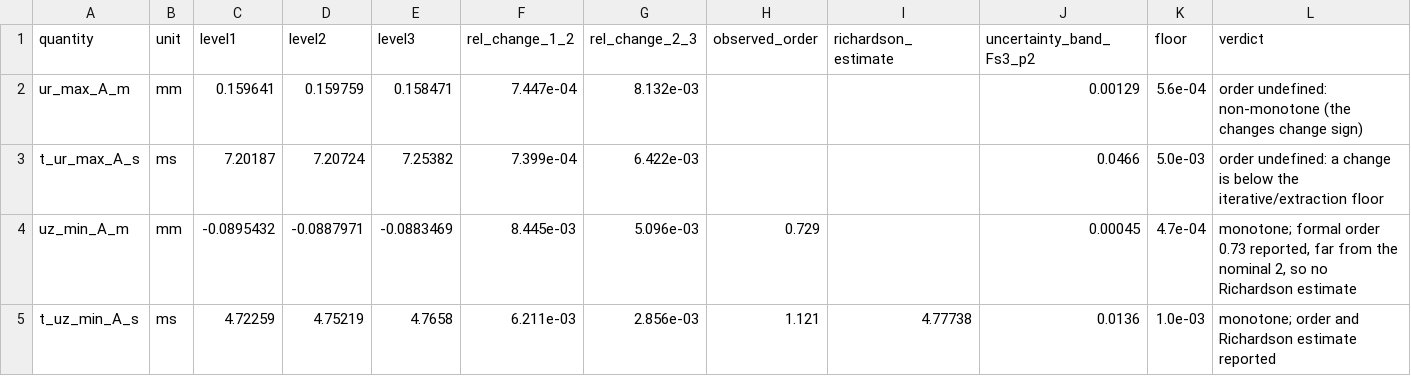
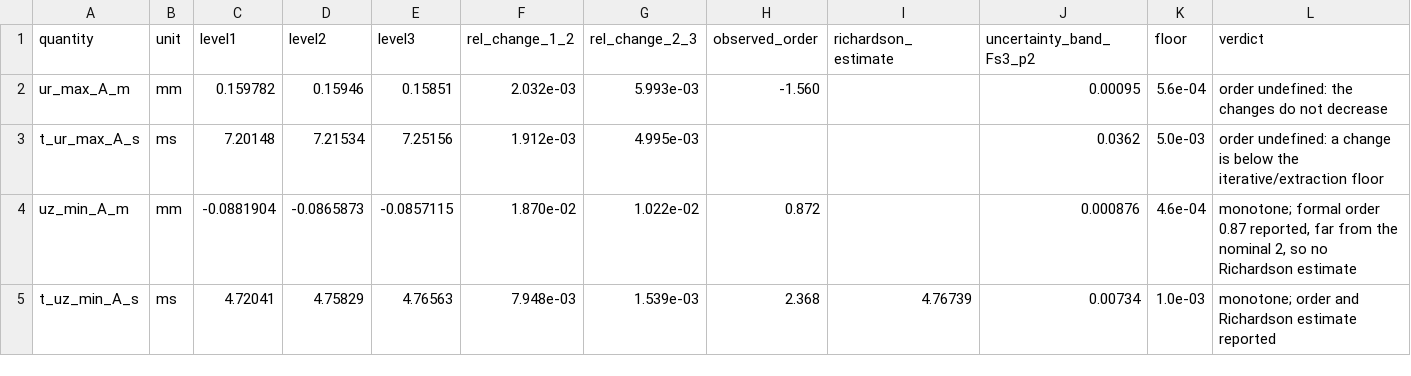
Before and after one commit to philipcardiff/paper-fsi-verification, a CSV file: paper-data/3dtube_level3_mesh_study.csv, drawn as a sheet; only a part is shown; the diff covers the shown part only.

```diff
--- a/paper-data/3dtube_level3_mesh_study.csv
+++ b/paper-data/3dtube_level3_mesh_study.csv
@@ -1,5 +1,5 @@
 quantity,unit,level1,level2,level3,rel_change_1_2,rel_change_2_3,observed_order,richardson_estimate,uncertainty_band_Fs3_p2,floor,verdict
-ur_max_A_m,mm,0.159641,0.159759,0.158471,7.447e-04,8.132e-03,,,0.00129,5.6e-04,order undefined: non-monotone (the changes change sign)
-t_ur_max_A_s,ms,7.20187,7.20724,7.25382,7.399e-04,6.422e-03,,,0.0466,5.0e-03,order undefined: a change is below the iterative/extraction floor
-uz_min_A_m,mm,-0.0895432,-0.0887971,-0.0883469,8.445e-03,5.096e-03,0.729,,0.00045,4.7e-04,"monotone; formal order 0.73 reported, far from the nominal 2, so no Richardson estimate"
-t_uz_min_A_s,ms,4.72259,4.75219,4.7658,6.211e-03,2.856e-03,1.121,4.77738,0.0136,1.0e-03,monotone; order and Richardson estimate reported
+ur_max_A_m,mm,0.159782,0.15946,0.15851,2.032e-03,5.993e-03,-1.560,,0.00095,5.6e-04,order undefined: the changes do not decrease
+t_ur_max_A_s,ms,7.20148,7.21534,7.25156,1.912e-03,4.995e-03,,,0.0362,5.0e-03,order undefined: a change is below the iterative/extraction floor
+uz_min_A_m,mm,-0.0881904,-0.0865873,-0.0857115,1.870e-02,1.022e-02,0.872,,0.000876,4.6e-04,"monotone; formal order 0.87 reported, far from the nominal 2, so no Richardson estimate"
+t_uz_min_A_s,ms,4.72041,4.75829,4.76563,7.948e-03,1.539e-03,2.368,4.76739,0.00734,1.0e-03,monotone; order and Richardson estimate reported
```
Also changed, not shown: 36 edited cells elsewhere in this file, 1 other file.
